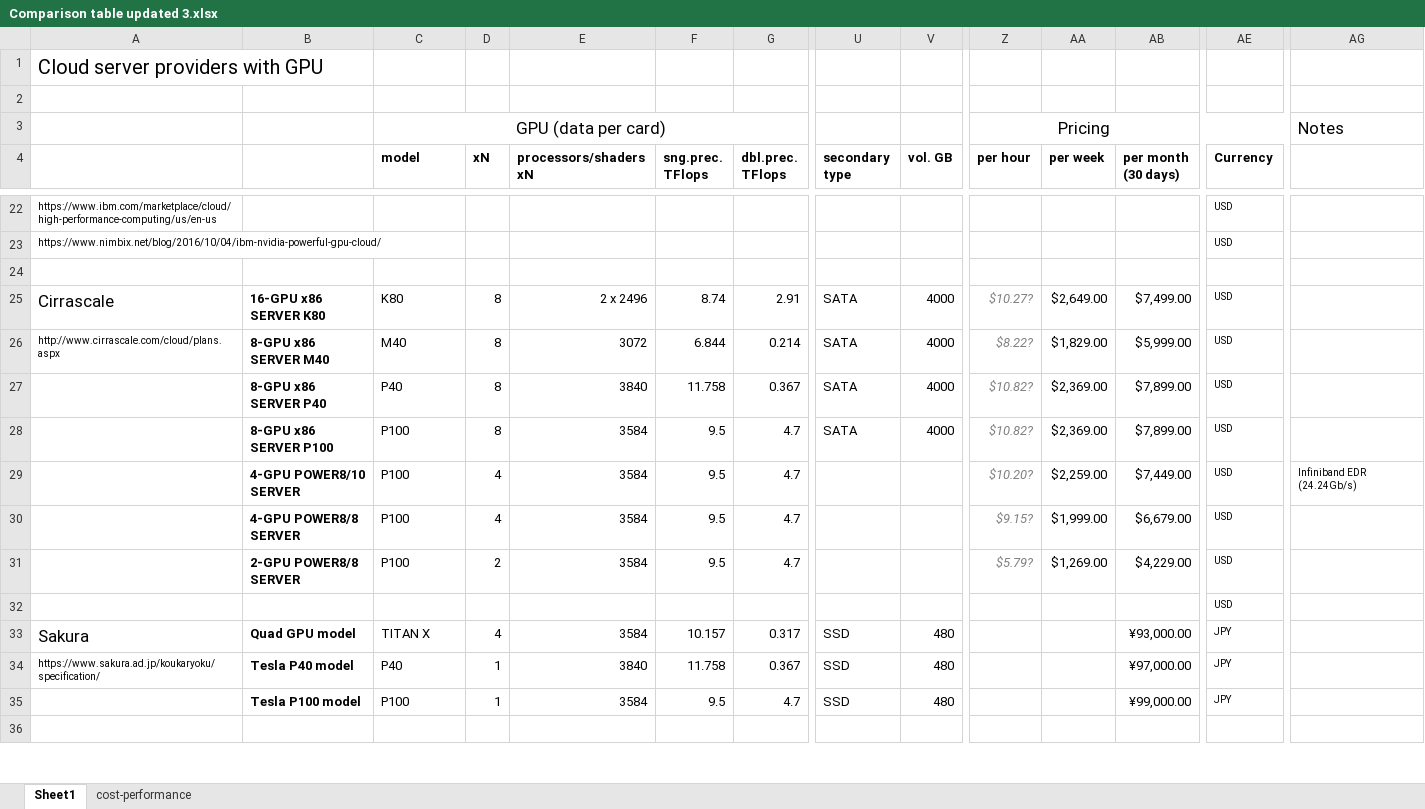
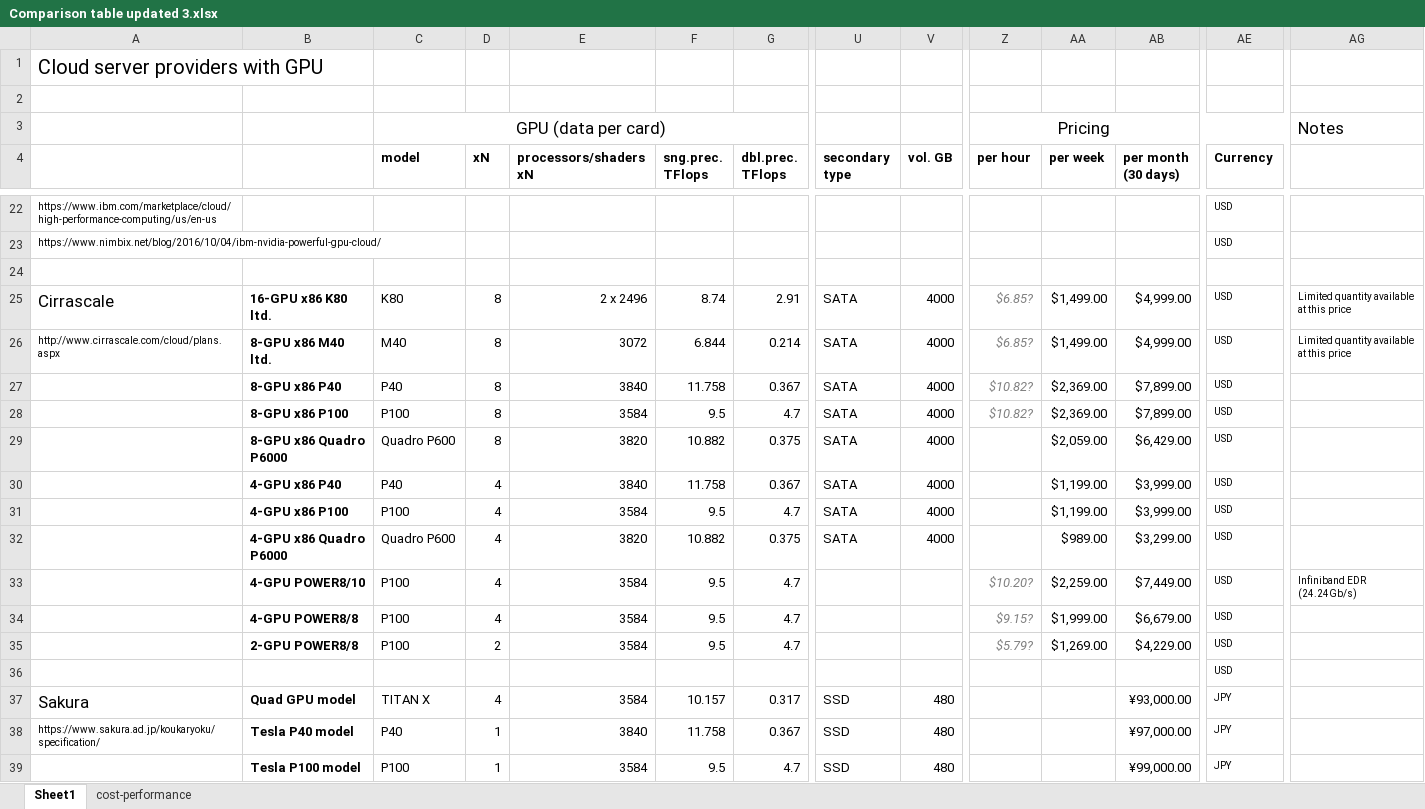
Before and after one commit to pyotr777/cloud_providers, an Excel workbook: Comparison table updated 3.xlsx, sheet Sheet1, drawn as a sheet; only a part is shown, gaps mark what is left out; the shorter side is filled out with more unchanged rows; values as stored, in another font and other column widths than the file's, no borders; conditional formats not drawn; addresses are those after the commit; rows hold the shown columns only; the diff names each change by its address in the sheet, - before the commit and + after, or states it on an @@ line.

```diff
--- a/Comparison table updated 3.xlsx (sheet Sheet1)
+++ b/Comparison table updated 3.xlsx (sheet Sheet1)
-B25: 16-GPU x86 SERVER K80
+B25: 16-GPU x86 K80 ltd.
-Z25 (per hour): $10.27?
+Z25 (per hour): $6.85?
-AA25 (per week): $2,649.00
+AA25 (per week): $1,499.00
-AB25 (per month (30 days)): $7,499.00
+AB25 (per month (30 days)): $4,999.00
-AG25:AG26: (empty)
+AG25:AG26: Limited quantity available at this price
-B26: 8-GPU x86 SERVER M40
+B26: 8-GPU x86 M40 ltd.
-Z26 (per hour): $8.22?
+Z26 (per hour): $6.85?
-AA26 (per week): $1,829.00
+AA26 (per week): $1,499.00
-AB26 (per month (30 days)): $5,999.00
+AB26 (per month (30 days)): $4,999.00
-B27: 8-GPU x86 SERVER P40
+B27: 8-GPU x86 P40
-B28: 8-GPU x86 SERVER P100
+B28: 8-GPU x86 P100
+row 29:  | 8-GPU x86 Quadro P6000 | Quadro P600 | 8 | 3820 | 10.882 | 0.375 | SATA | 4000 |  | $2,059.00 | $6,429.00 | USD
+row 30:  | 4-GPU x86 P40 | P40 | 4 | 3840 | 11.758 | 0.367 | SATA | 4000 |  | $1,199.00 | $3,999.00 | USD
+row 31:  | 4-GPU x86 P100 | P100 | 4 | 3584 | 9.5 | 4.7 | SATA | 4000 |  | $1,199.00 | $3,999.00 | USD
+row 32:  | 4-GPU x86 Quadro P6000 | Quadro P600 | 4 | 3820 | 10.882 | 0.375 | SATA | 4000 |  | $989.00 | $3,299.00 | USD
-B33: 4-GPU POWER8/10 SERVER
+B33: 4-GPU POWER8/10
-B34: 4-GPU POWER8/8 SERVER
+B34: 4-GPU POWER8/8
-B35: 2-GPU POWER8/8 SERVER
+B35: 2-GPU POWER8/8
```
Also changed, not shown: sheet cost-performance, formulas that keep their value, 1 other file.
